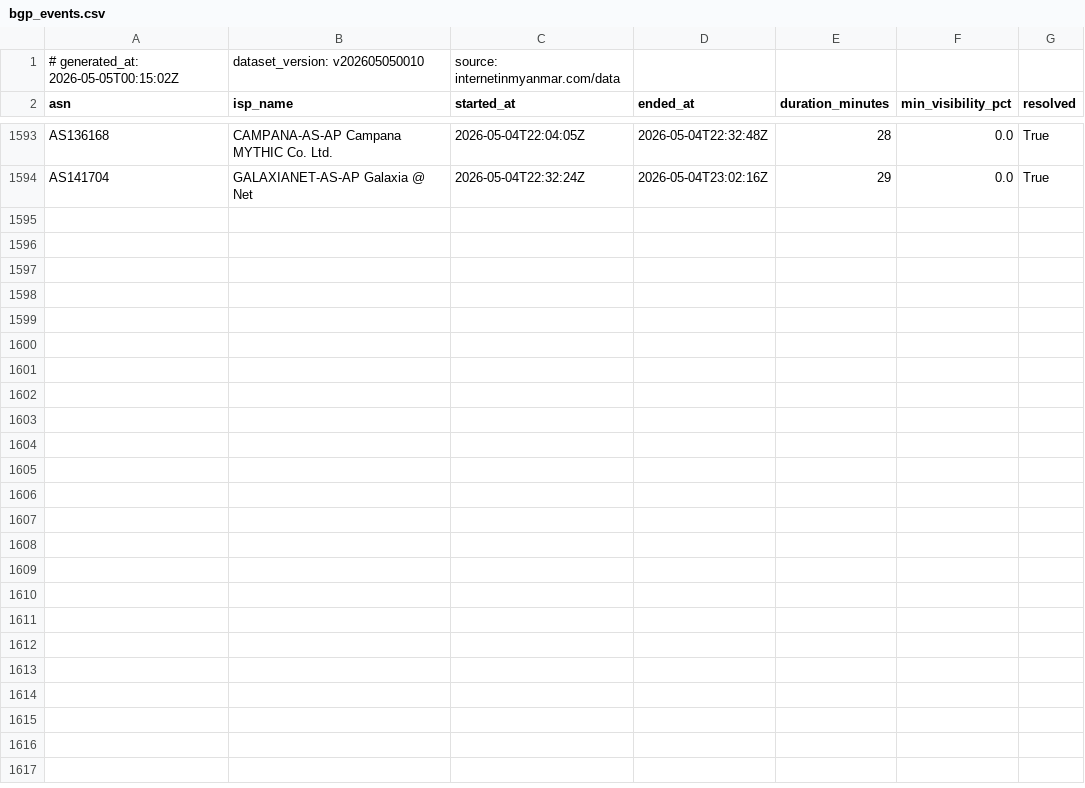
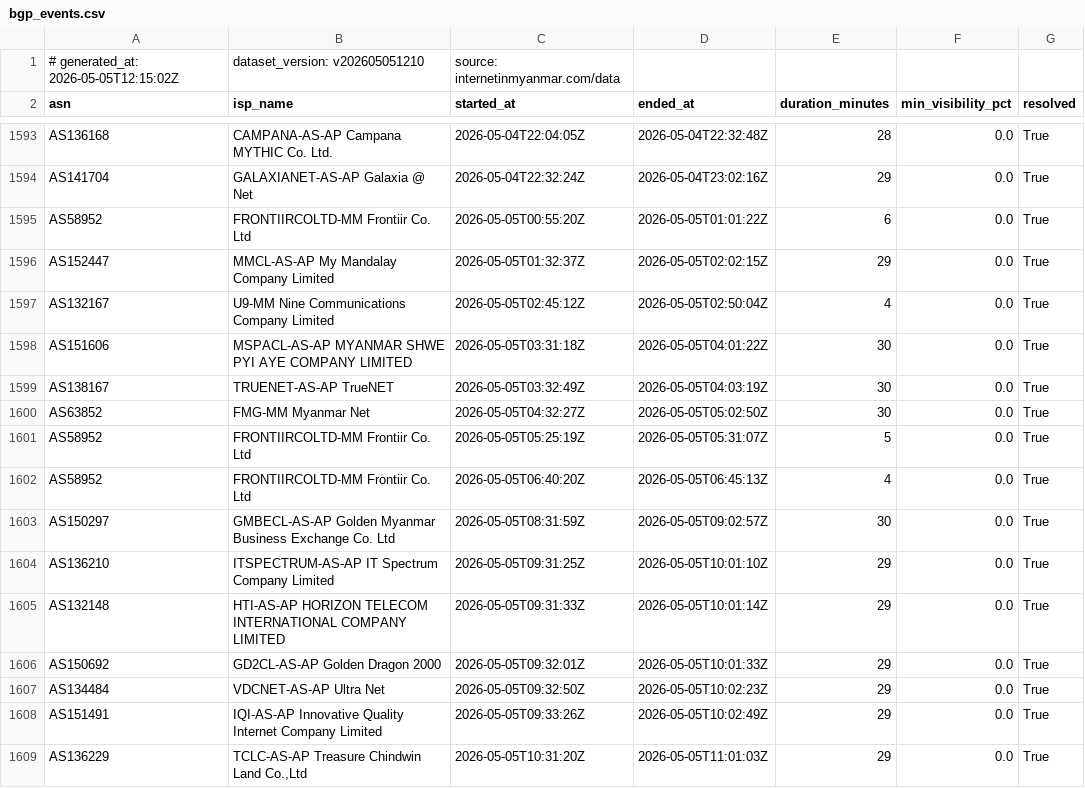
Before and after one commit to Arrgghh12/internetinmyanmar-v2, a CSV file: public/data/bgp_events.csv, drawn as a sheet; only a part is shown, gaps mark what is left out.

Commit message:
data: update bgp_events.csv 2026-05-05 12:15 UTC

```diff
--- a/public/data/bgp_events.csv
+++ b/public/data/bgp_events.csv
@@ -1,2 +1,2 @@
-# generated_at: 2026-05-05T00:15:02Z, dataset_version: v202605050010, source: internetinmyanmar.com/data
+# generated_at: 2026-05-05T12:15:02Z, dataset_version: v202605051210, source: internetinmyanmar.com/data
 asn,isp_name,started_at,ended_at,duration_minutes,min_visibility_pct,resolved
@@ -1594 +1594,16 @@ AS136168,CAMPANA-AS-AP Campana MYTHIC Co. Ltd.,2026-05-04T22:04:05Z,2026-05-04T2
 AS141704,GALAXIANET-AS-AP Galaxia @ Net,2026-05-04T22:32:24Z,2026-05-04T23:02:16Z,29,0.0,True
+AS58952,FRONTIIRCOLTD-MM Frontiir Co. Ltd,2026-05-05T00:55:20Z,2026-05-05T01:01:22Z,6,0.0,True
+AS152447,MMCL-AS-AP My Mandalay Company Limited,2026-05-05T01:32:37Z,2026-05-05T02:02:15Z,29,0.0,True
+AS132167,U9-MM Nine Communications Company Limited,2026-05-05T02:45:12Z,2026-05-05T02:50:04Z,4,0.0,True
+AS151606,MSPACL-AS-AP MYANMAR SHWE PYI AYE COMPANY LIMITED,2026-05-05T03:31:18Z,2026-05-05T04:01:22Z,30,0.0,True
+AS138167,TRUENET-AS-AP TrueNET,2026-05-05T03:32:49Z,2026-05-05T04:03:19Z,30,0.0,True
+AS63852,FMG-MM Myanmar Net,2026-05-05T04:32:27Z,2026-05-05T05:02:50Z,30,0.0,True
+AS58952,FRONTIIRCOLTD-MM Frontiir Co. Ltd,2026-05-05T05:25:19Z,2026-05-05T05:31:07Z,5,0.0,True
+AS58952,FRONTIIRCOLTD-MM Frontiir Co. Ltd,2026-05-05T06:40:20Z,2026-05-05T06:45:13Z,4,0.0,True
+AS150297,GMBECL-AS-AP Golden Myanmar Business Exchange Co. Ltd,2026-05-05T08:31:59Z,2026-05-05T09:02:57Z,30,0.0,True
+AS136210,ITSPECTRUM-AS-AP IT Spectrum Company Limited,2026-05-05T09:31:25Z,2026-05-05T10:01:10Z,29,0.0,True
+AS132148,HTI-AS-AP HORIZON TELECOM INTERNATIONAL COMPANY LIMITED,2026-05-05T09:31:33Z,2026-05-05T10:01:14Z,29,0.0,True
+AS150692,GD2CL-AS-AP Golden Dragon 2000,2026-05-05T09:32:01Z,2026-05-05T10:01:33Z,29,0.0,True
+AS134484,VDCNET-AS-AP Ultra Net,2026-05-05T09:32:50Z,2026-05-05T10:02:23Z,29,0.0,True
+AS151491,IQI-AS-AP Innovative Quality Internet Company Limited,2026-05-05T09:33:26Z,2026-05-05T10:02:49Z,29,0.0,True
+AS136229,"TCLC-AS-AP Treasure Chindwin Land Co.,Ltd",2026-05-05T10:31:20Z,2026-05-05T11:01:03Z,29,0.0,True
```
